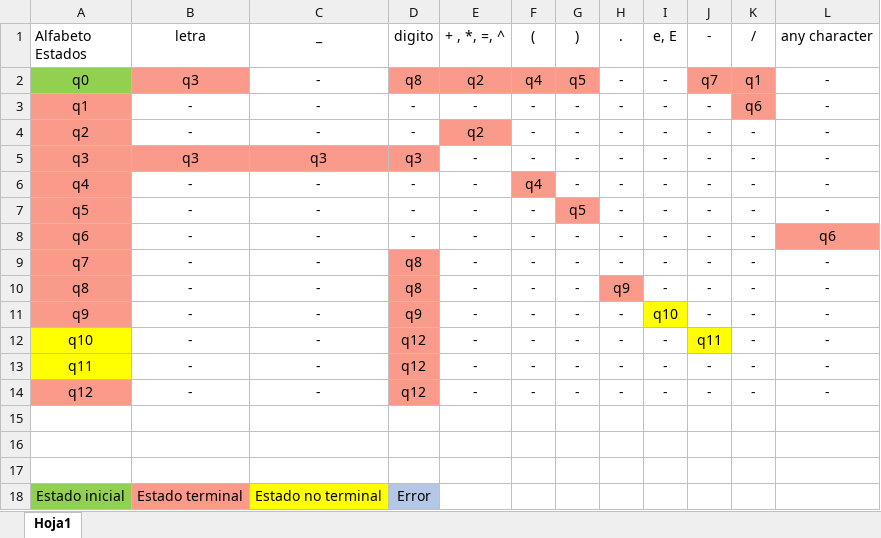
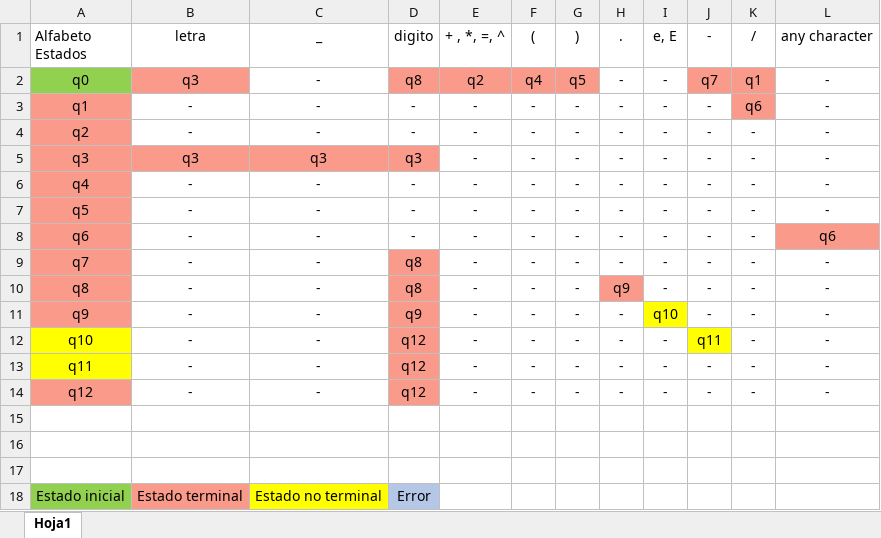
Before and after one commit to Cosmonaut-itc/Implementacion_MC, an Excel workbook: Actividad3.2/Tabla_alfabeto_automata.xlsx, sheet Hoja1, drawn as a sheet; values as stored, in another font and other column widths than the file's, no borders; table styles not drawn; the diff names each change by its address in the sheet, - before the commit and + after, or states it on an @@ line.

Commit message:
changed excel table and diagram

```diff
--- a/Actividad3.2/Tabla_alfabeto_automata.xlsx (sheet Hoja1)
+++ b/Actividad3.2/Tabla_alfabeto_automata.xlsx (sheet Hoja1)
-E4 (+ , *, =, ^): q2
+E4 (+ , *, =, ^): -
-E4 fill: #FA9A8A
+E4 fill: none
-F6 ((): q4
+F6 ((): -
-F6 fill: #FA9A8A
+F6 fill: none
-G7 ()): q5
+G7 ()): -
-G7 fill: #FA9A8A
+G7 fill: none
```
Also changed, not shown: 1 other file.
